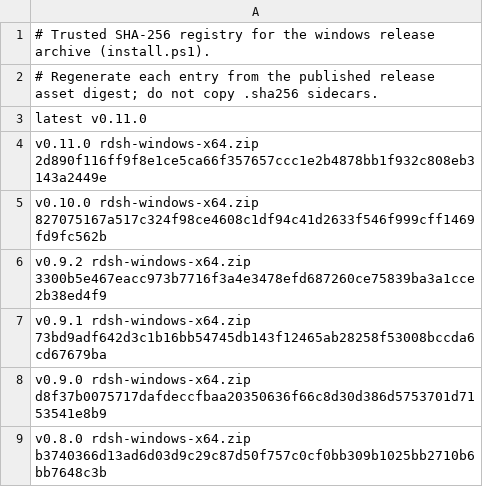
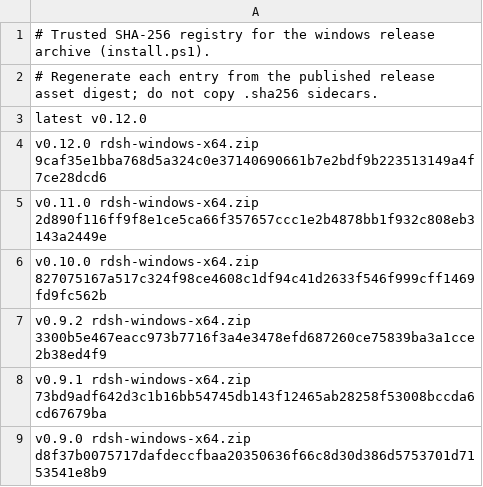
Before and after one commit to jimoto-no-llm/rustdsh, a TSV file: release-digests-windows.tsv, drawn as a sheet; only a part is shown; the shorter side is filled out with more unchanged rows.

Commit message:
chore(release): pin v0.12.0 in the three digest ledgers
- install.sh, install.ps1 and the bundled plugins fetch all resolve through

  release-digests.tsv, release-digests-windows.tsv and

  release-plugins-digests.tsv; until they are pinned, latest still installs

  v0.11.0 and a curl install gets no bundled plugins.

```diff
--- a/release-digests-windows.tsv
+++ b/release-digests-windows.tsv
@@ -2,3 +2,4 @@
 # Regenerate each entry from the published release asset digest; do not copy .sha256 sidecars.
-latest v0.11.0
+latest v0.12.0
+v0.12.0 rdsh-windows-x64.zip 9caf35e1bba768d5a324c0e37140690661b7e2bdf9b223513149a4f7ce28dcd6
 v0.11.0 rdsh-windows-x64.zip 2d890f116ff9f8e1ce5ca66f357657ccc1e2b4878bb1f932c808eb3143a2449e
```
Also changed, not shown: release-digests.tsv, release-plugins-digests.tsv.
